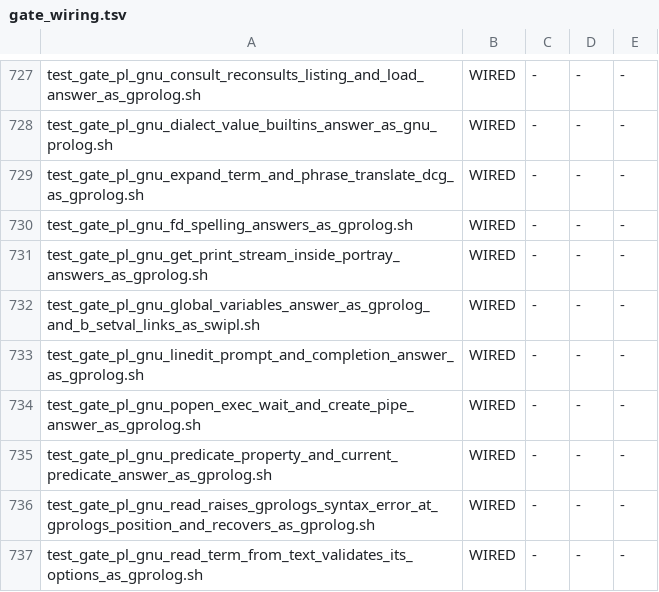
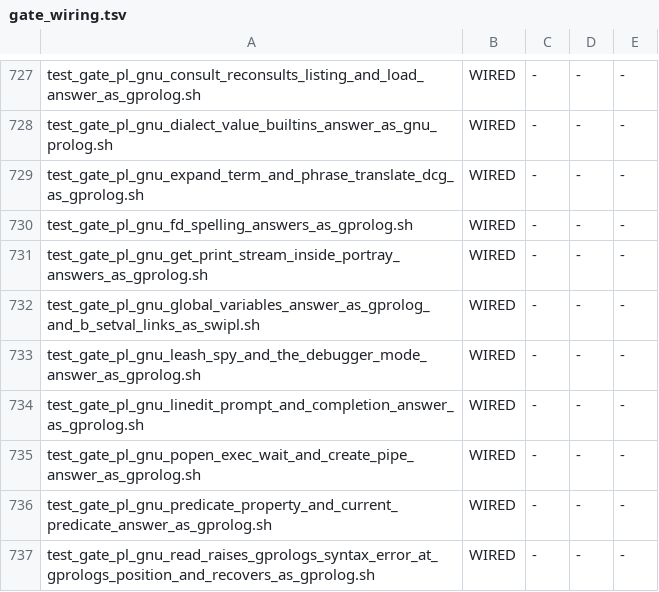
Before and after one commit to snobol4ever/SCRIP, a TSV file: scripts/gate_wiring.tsv, drawn as a sheet; only a part is shown, gaps mark what is left out; the shorter side is filled out with more unchanged rows.

Commit message:
prolog: GNU debugger -- leash, spy, nospy, nospyall, spypoint_condition and debugging answer as gprolog's debugger.pl
gnu_builtins.pl writes them as debugger.pl does, its state in hidden nb variables and the debug flag: leash/1 (full, half, loose,
tight, none or a port list; the mask shown in port order; domain_error(leash_ports, L)); spy/1 and nospy/1 over a name, N/A,
N/A1-A2 or a list, matching the program's predicates in gprolog's order -- its predicate-table walk prepends, so the reverse of
definition order, read here from prolog_line (SCRIP's current_predicate walks its own table order) -- with the placed / already /
removed / no-spypoint messages and the "no matching predicate" warning (N/any for a bare name), switching the debugger on when it is
off; '$get_pred_indic''s errors; spypoint_condition/3 (callable check, the undefined-predicate warning); nospyall/0; debugging/0
(mode, leashing, the unknown flag, the spypoints); notrace/0 as nodebug/0.

The base prelude's nodebug/0 resets the leash to full outside the SWI dialect, as gprolog's $debug_switch_off does. debug/0, nodebug/0
and notrace/0 print nothing in every dialect: both systems define them, swipl prints nothing, gprolog prints its mode line, and an
iso-dialect program graded against swipl calls nodebug/0 (test_gate_pl_the_debug_topic_family_answers_as_swipl, red under a first cut
that printed the line) -- CEO-1536 takes SWI, and the two mode lines leave the GNU board's comparison by ruling (corpus 1e6479688).

BipsPl/debugger (driver repaired at corpus 1e6479688: gprolog itself raised existence_error('$get_cut_level'/1) once its debugger was on)
graded singly: PASS m3 = m4 = gprolog. Witness test_gate_pl_gnu_leash_spy_and_the_debugger_mode_answer_as_gprolog.sh (wired): 89 lines
from gprolog 1.6.0 after the two excluded mode lines, green in both modes; on the parent fb39ba0f7 rebuilt, 88 of 89 red in both
modes. Green beside it: test_gate_pl_debug_0_and_the_swi_debug_flag_answer_as_swipl, test_gate_pl_the_debug_topic_family_answers_as_swipl.
Handful: test_feature_reps.sh prolog assertz catch, 8 of 8.

Also: gc_allocating_table.inc regenerated -- origin at 45da13e47 lacked six entries the binary's call graph names (dat_nidx_put, dat_register,
lower_sno_stage2, sno_prescan_expr, sno_prescan_repl_defines, udef_nidx_put), so the allocating-set gate read STALE; this landing adds none.

```diff
--- a/scripts/gate_wiring.tsv
+++ b/scripts/gate_wiring.tsv
@@ -732,2 +732,3 @@ test_gate_pl_gnu_get_print_stream_inside_portray_answers_as_gprolog.sh	WIRED	-	-
 test_gate_pl_gnu_global_variables_answer_as_gprolog_and_b_setval_links_as_swipl.sh	WIRED	-	-	-
+test_gate_pl_gnu_leash_spy_and_the_debugger_mode_answer_as_gprolog.sh	WIRED	-	-	-
 test_gate_pl_gnu_linedit_prompt_and_completion_answer_as_gprolog.sh	WIRED	-	-	-
```
Also changed, not shown: 6 other files.
